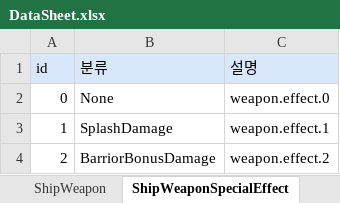
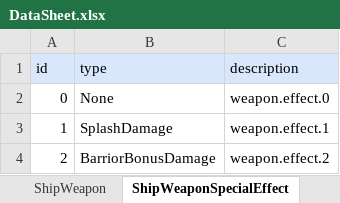
Before and after one commit to khkim09/Capstone, an Excel workbook: DataSheet/DataSheet.xlsx, sheet ShipWeaponSpecialEffect, drawn as a sheet; values as stored, in another font and other column widths than the file's, no borders; the diff names each change by its address in the sheet, - before the commit and + after, or states it on an @@ line.

Commit message:
JSON 최신화

```diff
--- a/DataSheet/DataSheet.xlsx (sheet ShipWeaponSpecialEffect)
+++ b/DataSheet/DataSheet.xlsx (sheet ShipWeaponSpecialEffect)
-B1: 분류
+B1: type
-C1: 설명
+C1: description
```
